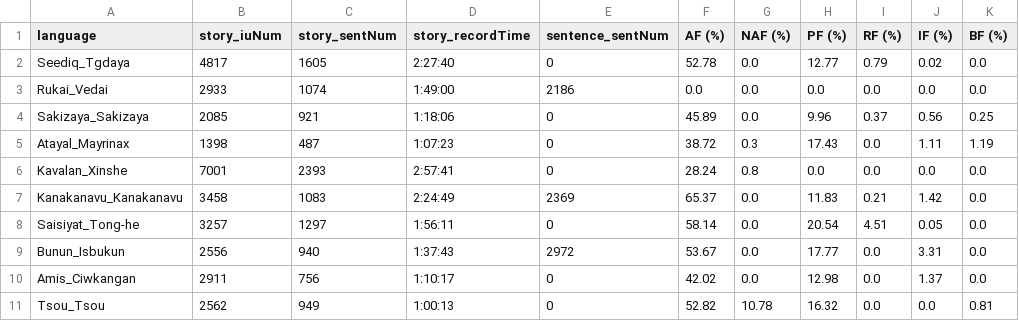
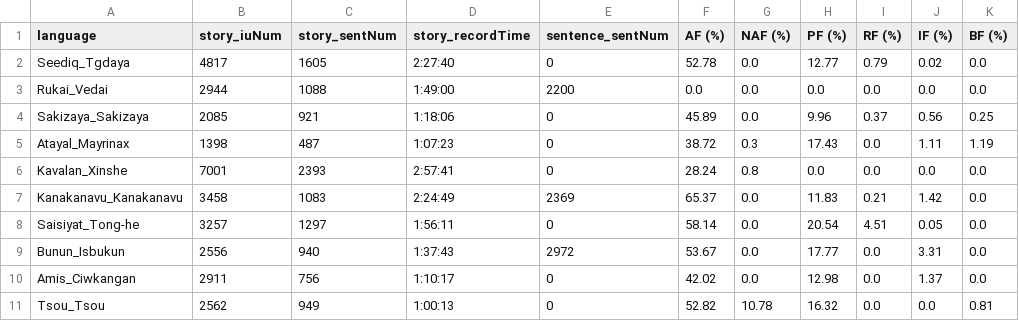
Before and after one commit to liao961120/glossParser, a CSV file: meta/langMetas.csv, drawn as a sheet; only a part is shown; the diff names each change by its address in the sheet, - before the commit and + after, or states it on an @@ line.

```diff
--- a/meta/langMetas.csv
+++ b/meta/langMetas.csv
-B3 (story_iuNum): 2933
+B3 (story_iuNum): 2944
-C3 (story_sentNum): 1074
+C3 (story_sentNum): 1088
-E3 (sentence_sentNum): 2186
+E3 (sentence_sentNum): 2200
```
Also changed, not shown: meta/txtMetas.csv, 6 other files.
